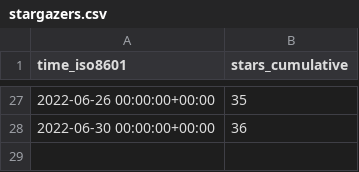
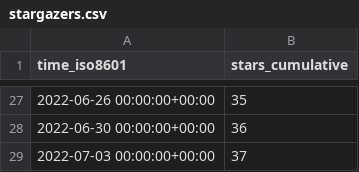
Before and after one commit to nickbandooo/email-nuker, a CSV file: bagarrattaa/email-nuker/ghrs-data/stargazers.csv, drawn as a sheet; only a part is shown, gaps mark what is left out; the diff names each change by its address in the sheet, - before the commit and + after, or states it on an @@ line.

```diff
--- a/bagarrattaa/email-nuker/ghrs-data/stargazers.csv
+++ b/bagarrattaa/email-nuker/ghrs-data/stargazers.csv
+row 29: 2022-07-03 00:00:00+00:00 | 37
```
